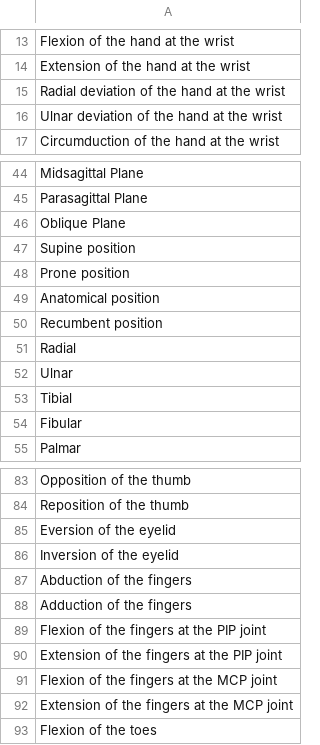
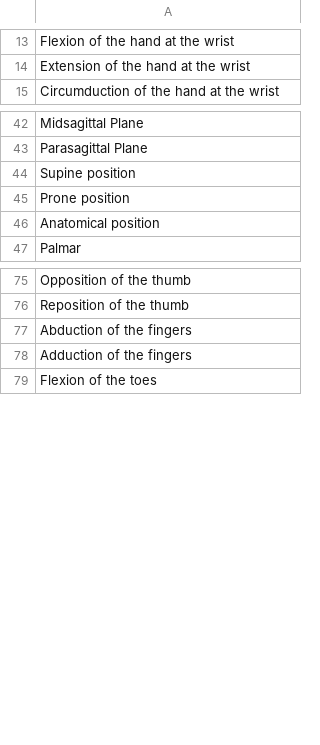
Before and after one commit to willbeawork/shamedicine1, a CSV file: describe_terms.csv, drawn as a sheet; only a part is shown, gaps mark what is left out; the diff covers the shown part only.

Commit message:
Update describe_terms.csv

```diff
--- a/describe_terms.csv
+++ b/describe_terms.csv
@@ -14,4 +14,2 @@ Flexion of the hand at the wrist
 Extension of the hand at the wrist
-Radial deviation of the hand at the wrist
-Ulnar deviation of the hand at the wrist
 Circumduction of the hand at the wrist
@@ -45,3 +43,2 @@ Midsagittal Plane
 Parasagittal Plane
-Oblique Plane
 Supine position
@@ -49,7 +46,2 @@ Prone position
 Anatomical position
-Recumbent position
-Radial
-Ulnar
-Tibial
-Fibular
 Palmar
@@ -84,10 +76,4 @@ Opposition of the thumb
 Reposition of the thumb
-Eversion of the eyelid
-Inversion of the eyelid
 Abduction of the fingers
 Adduction of the fingers
-Flexion of the fingers at the PIP joint
-Extension of the fingers at the PIP joint
-Flexion of the fingers at the MCP joint
-Extension of the fingers at the MCP joint
 Flexion of the toes
```
Also changed, not shown: 22 added rows and 14 edited cells elsewhere in this file.
